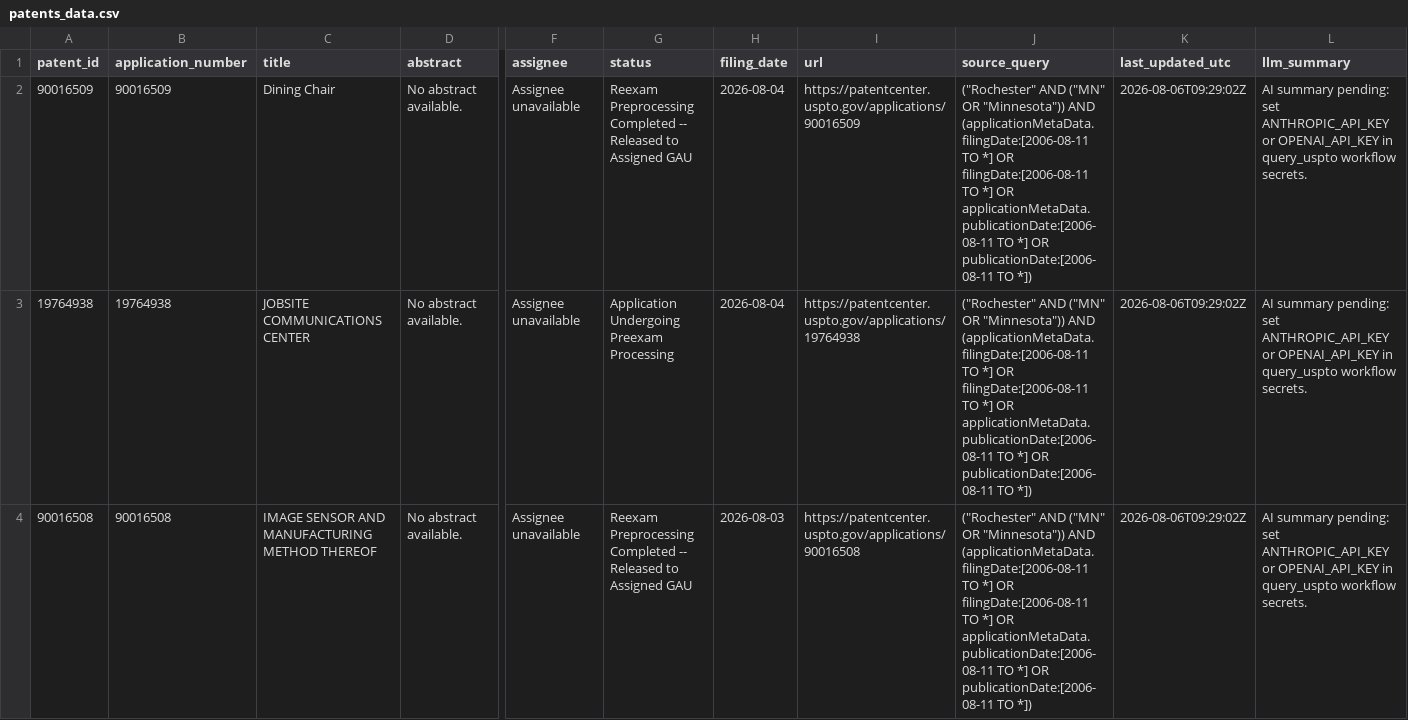
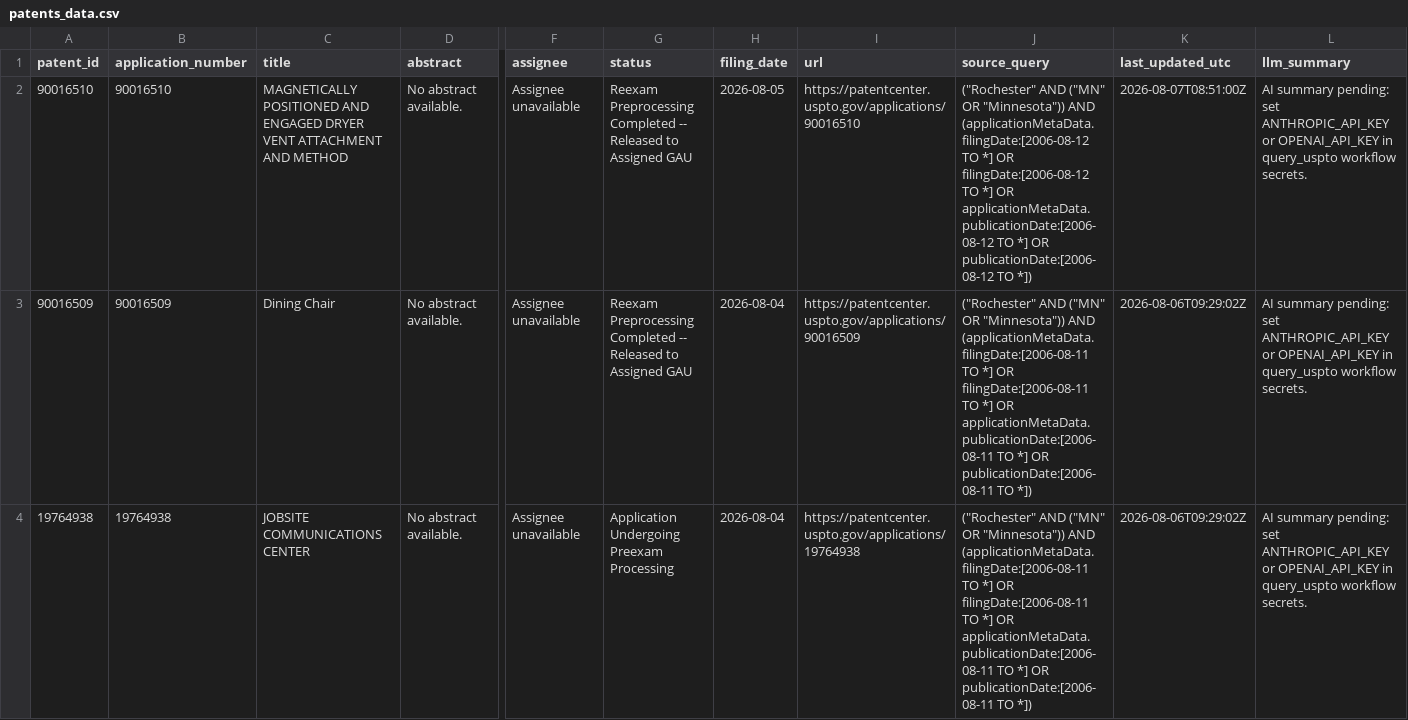
Before and after one commit to MedCityAI/MedCityAI2, a CSV file: assets/data/patents_data.csv, drawn as a sheet; only a part is shown, gaps mark what is left out; the shorter side is filled out with more unchanged rows; rows hold the shown columns only; the diff covers the shown part only; the diff names each change by its address in the sheet, - before the commit and + after, or states it on an @@ line.

```diff
--- a/assets/data/patents_data.csv
+++ b/assets/data/patents_data.csv
+row 2: 90016510 | 90016510 | MAGNETICALLY POSITIONED AND ENGAGED DRYER VENT ATTACHMENT AND METHOD | No abstract available. | Assignee unavailable | Reexam Preprocessing Completed -- Released to Assigned GAU | 2026-08-05 | https://patentcenter.uspto.gov/applications/90016510 | ("Rochester" AND ("MN" OR "Minnesota")) AND (applicationMetaData.filingDate:[2006-08-12 TO *] OR filingDate:[2006-08-12 TO *] OR applicationMetaData.publicationDate:[2006-08-12 TO *] OR publicationDate:[2006-08-12 TO *]) | 2026-08-07T08:51:00Z | AI summary pending: set ANTHROPIC_API_KEY or OPENAI_API_KEY in query_uspto workflow secrets.
```
Also changed, not shown: 2 added rows elsewhere in this file.
